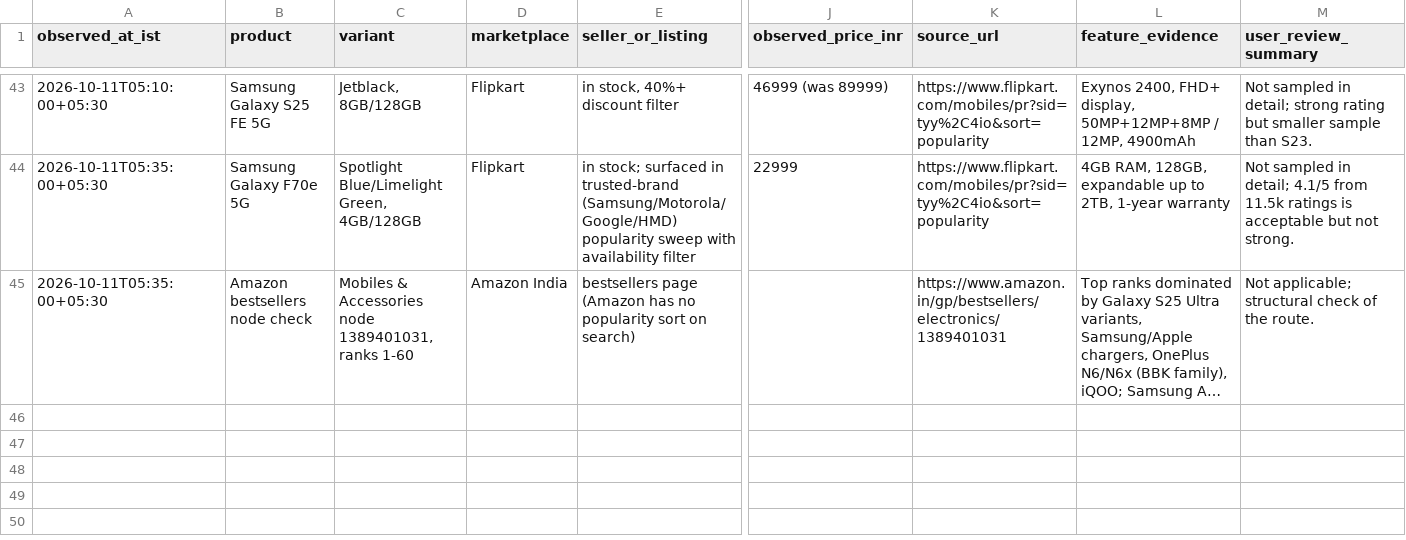
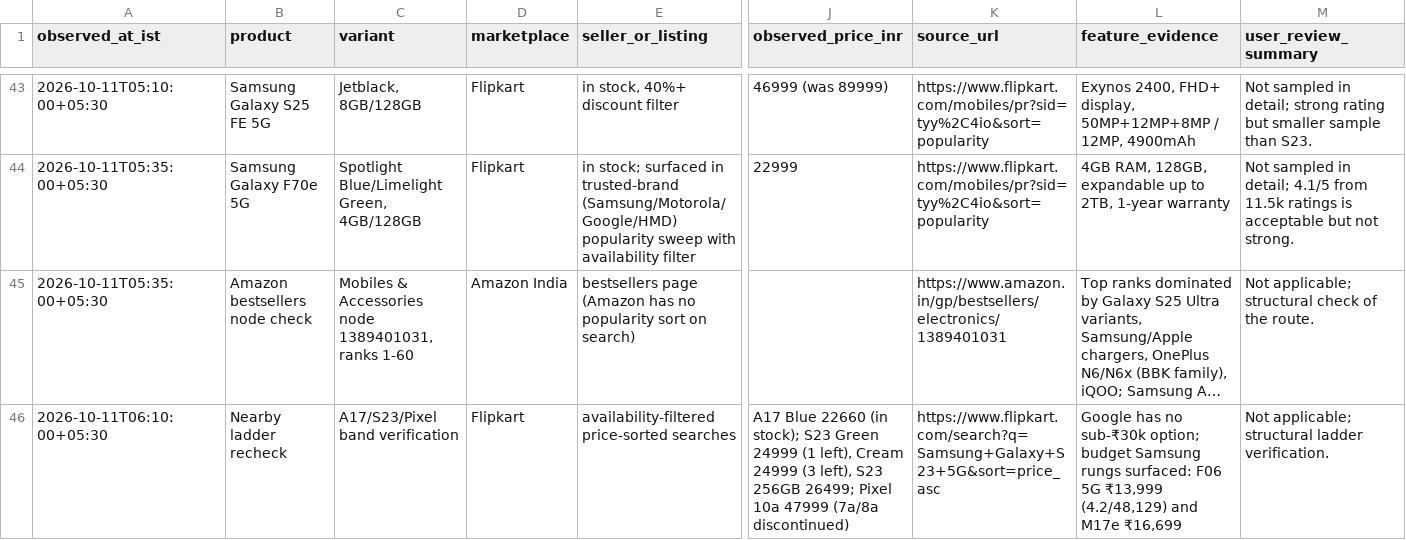
Before and after one commit to abstract-business-systems/shopping-discussion-experiment, a TSV file: mobile-shopping/purchases/mobile-phone/evidence.tsv, drawn as a sheet; only a part is shown, gaps mark what is left out; long unchanged cells end in …; rows hold the shown columns only; the diff names each change by its address in the sheet, - before the commit and + after, or states it on an @@ line.

Commit message:
Verify nearby ladder pricing and stock

```diff
--- a/mobile-shopping/purchases/mobile-phone/evidence.tsv
+++ b/mobile-shopping/purchases/mobile-phone/evidence.tsv
+row 46: 2026-10-11T06:10:00+05:30 | Nearby ladder recheck | A17/S23/Pixel band verification | Flipkart | availability-filtered price-sorted searches | A17 Blue 22660 (in stock); S23 Green 24999 (1 left), Cream 24999 (3 left), S23 256GB 26499; Pixel 10a 47999 (7a/8a discontinued) | https://www.flipkart.com/search?q=Samsung+Galaxy+S23+5G&sort=price_asc | Google has no sub-₹30k option; budget Samsung rungs surfaced: F06 5G ₹13,999 (4.2/48,129) and M17e ₹16,699 | Not applicable; structural ladder verification.
```
